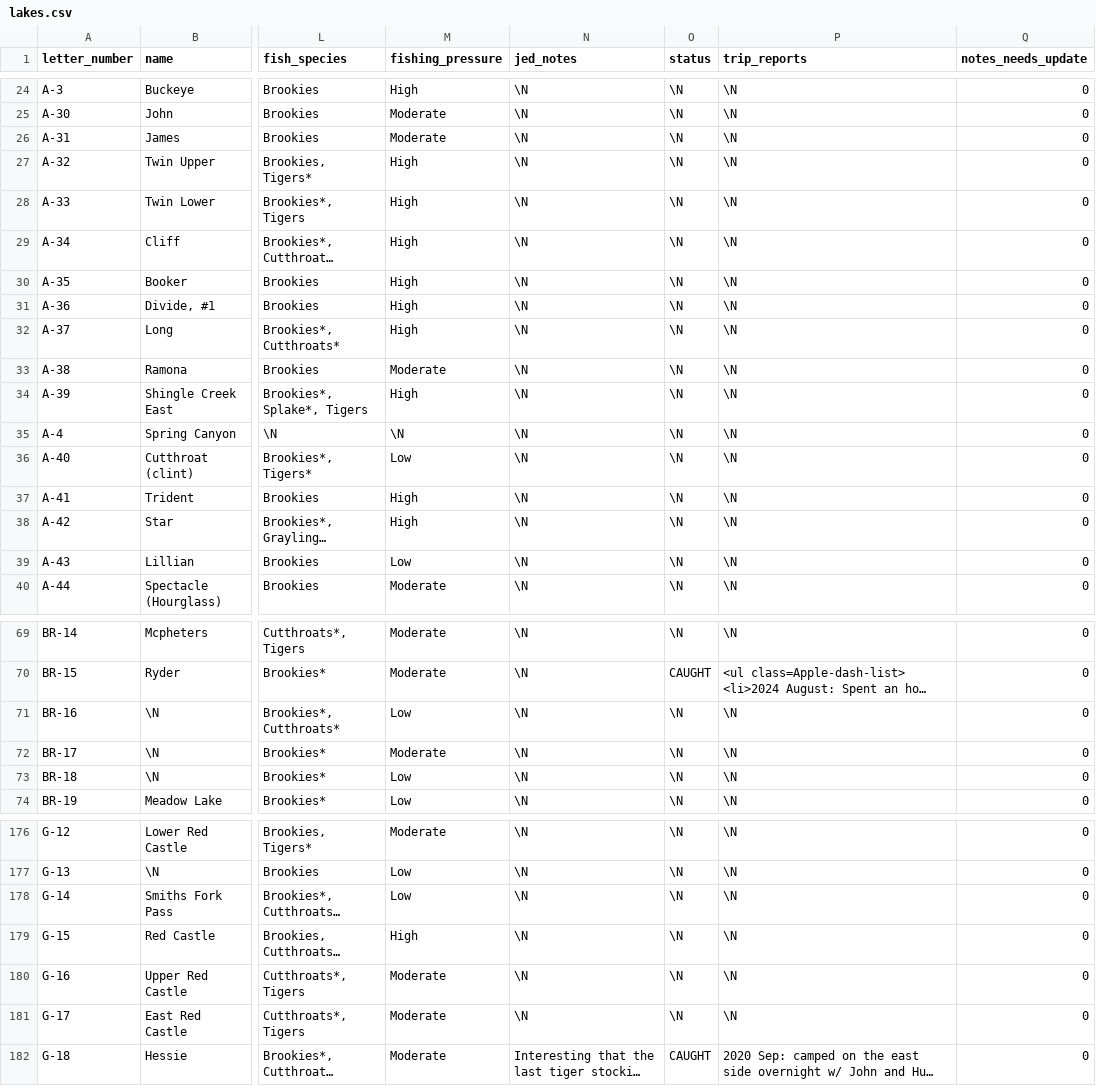
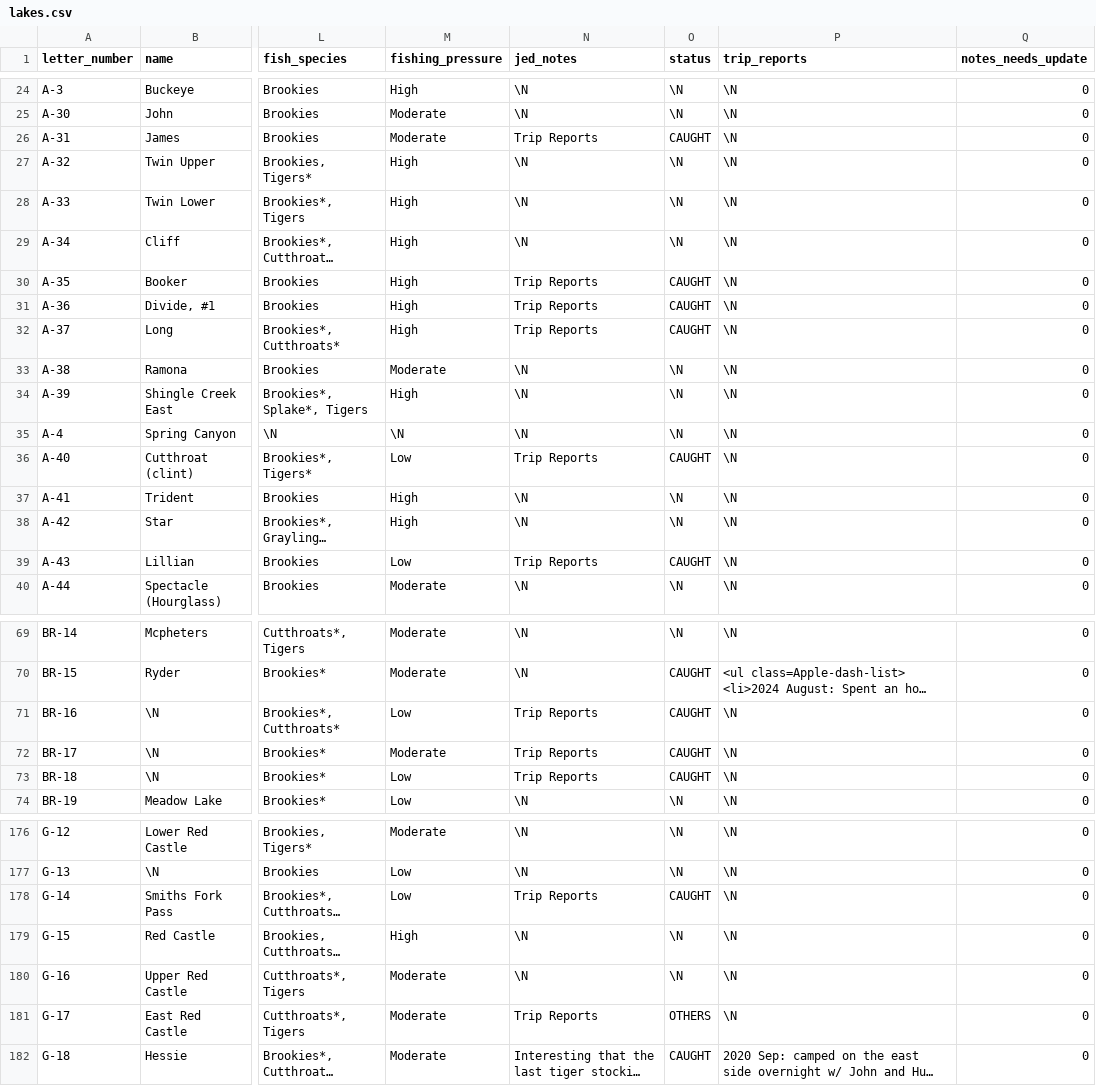
Before and after one commit to jedwood/uintas100, a CSV file: data/seeds/lakes.csv, drawn as a sheet; only a part is shown, gaps mark what is left out; long unchanged cells end in …; the diff covers the shown part only; the diff names each change by its address in the sheet, - before the commit and + after, or states it on an @@ line.

Commit message:
Notes sync: apply Apple Notes edits to DB

```diff
--- a/data/seeds/lakes.csv
+++ b/data/seeds/lakes.csv
-N26 (jed_notes): \N
+N26 (jed_notes): Trip Reports
-O26 (status): \N
+O26 (status): CAUGHT
-N30:N32 (jed_notes): \N
+N30:N32 (jed_notes): Trip Reports
-O30:O32 (status): \N
+O30:O32 (status): CAUGHT
-N36 (jed_notes): \N
+N36 (jed_notes): Trip Reports
-O36 (status): \N
+O36 (status): CAUGHT
-N39 (jed_notes): \N
+N39 (jed_notes): Trip Reports
-O39 (status): \N
+O39 (status): CAUGHT
-N71:N73 (jed_notes): \N
+N71:N73 (jed_notes): Trip Reports
-O71:O73 (status): \N
+O71:O73 (status): CAUGHT
-N178 (jed_notes): \N
+N178 (jed_notes): Trip Reports
-O178 (status): \N
+O178 (status): CAUGHT
-N181 (jed_notes): \N
+N181 (jed_notes): Trip Reports
-O181 (status): \N
+O181 (status): OTHERS
```
Also changed, not shown: 23 edited cells elsewhere in this file, 3 other files.
